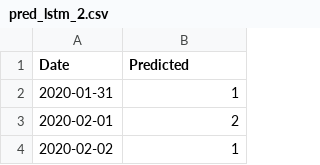
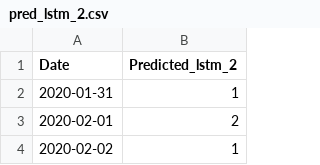
Before and after one commit to maiduydung/ML, a CSV file: Thesis/covid/neural_net/GRU_LSTM/Prediction Interval/pred_lstm_2.csv, drawn as a sheet; only a part is shown.

```diff
--- a/Thesis/covid/neural_net/GRU_LSTM/Prediction Interval/pred_lstm_2.csv
+++ b/Thesis/covid/neural_net/GRU_LSTM/Prediction Interval/pred_lstm_2.csv
@@ -1,2 +1,2 @@
-Date,Predicted
+Date,Predicted_lstm_2
 2020-01-31,1
```
Also changed, not shown: Thesis/covid/neural_net/GRU_LSTM/Prediction Interval/pred_gru_1.csv, Thesis/covid/neural_net/GRU_LSTM/Prediction Interval/pred_gru_2.csv, 8 other files.
